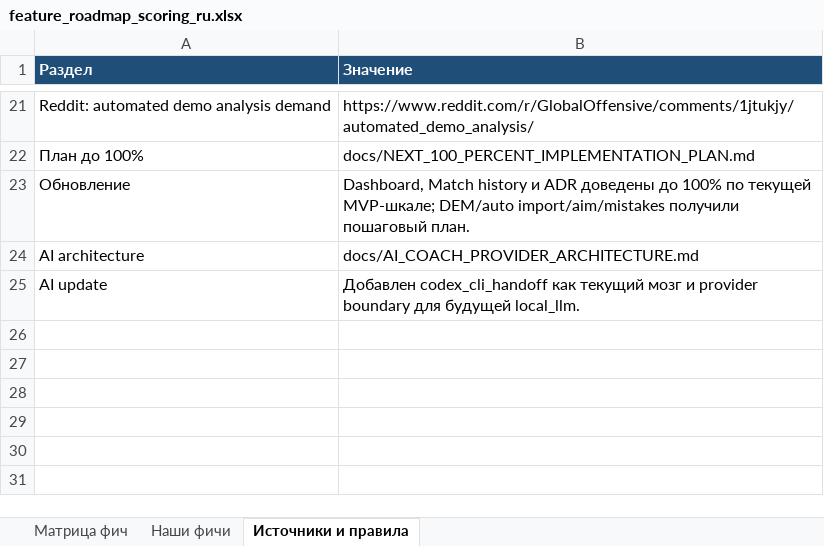
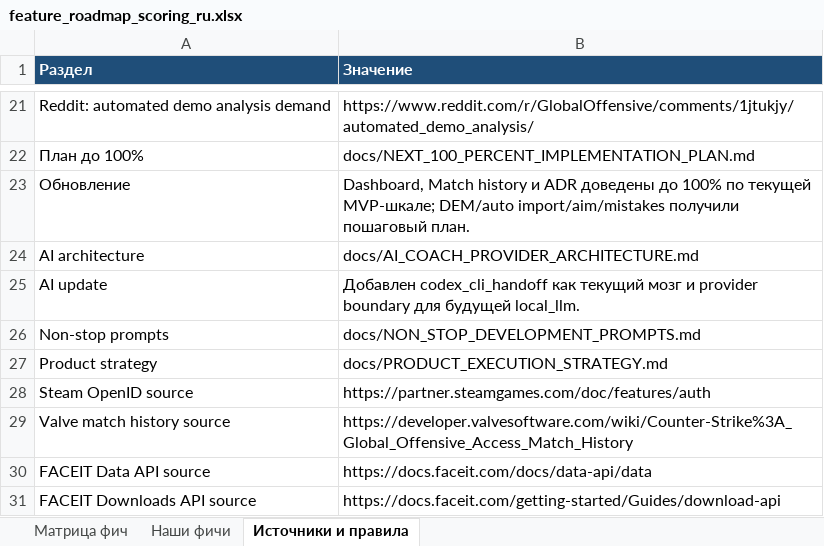
Before and after one commit to justchrome88/jc-coach, an Excel workbook: docs/feature_roadmap_scoring_ru.xlsx, sheet Источники и правила, drawn as a sheet; only a part is shown, gaps mark what is left out; values as stored, in another font and other column widths than the file's, no borders; the diff names each change by its address in the sheet, - before the commit and + after, or states it on an @@ line.

Commit message:
Add non-stop development prompts

```diff
--- a/docs/feature_roadmap_scoring_ru.xlsx (sheet Источники и правила)
+++ b/docs/feature_roadmap_scoring_ru.xlsx (sheet Источники и правила)
+row 26: Non-stop prompts | docs/NON_STOP_DEVELOPMENT_PROMPTS.md
+row 27: Product strategy | docs/PRODUCT_EXECUTION_STRATEGY.md
+row 28: Steam OpenID source | https://partner.steamgames.com/doc/features/auth
+row 29: Valve match history source | https://developer.valvesoftware.com/wiki/Counter-Strike%3A_Global_Offensive_Access_Match_History
+row 30: FACEIT Data API source | https://docs.faceit.com/docs/data-api/data
+row 31: FACEIT Downloads API source | https://docs.faceit.com/getting-started/Guides/download-api
```
Also changed, not shown: sheet Матрица фич, sheet Наши фичи, 3 other files.
